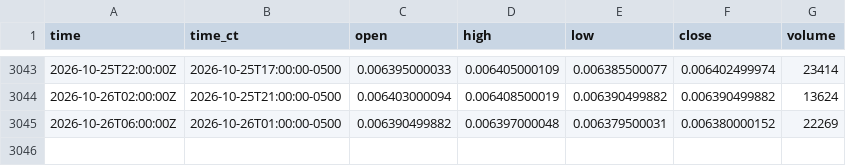
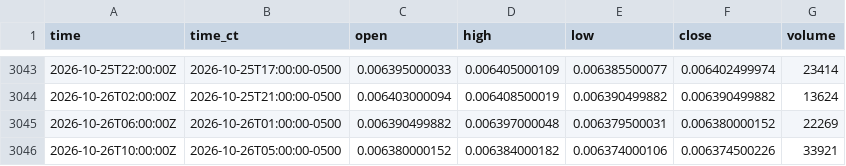
Before and after one commit to HAM-X/whs-data, a CSV file: data/bars/4h/6J.csv, drawn as a sheet; only a part is shown, gaps mark what is left out; the diff names each change by its address in the sheet, - before the commit and + after, or states it on an @@ line.

```diff
--- a/data/bars/4h/6J.csv
+++ b/data/bars/4h/6J.csv
+row 3046: 2026-10-26T10:00:00Z | 2026-10-26T05:00:00-0500 | 0.006380000152 | 0.006384000182 | 0.006374000106 | 0.006374500226 | 33921
```
Also changed, not shown: data/bars/4h/6A.csv, data/bars/4h/6B.csv, 48 other files.
